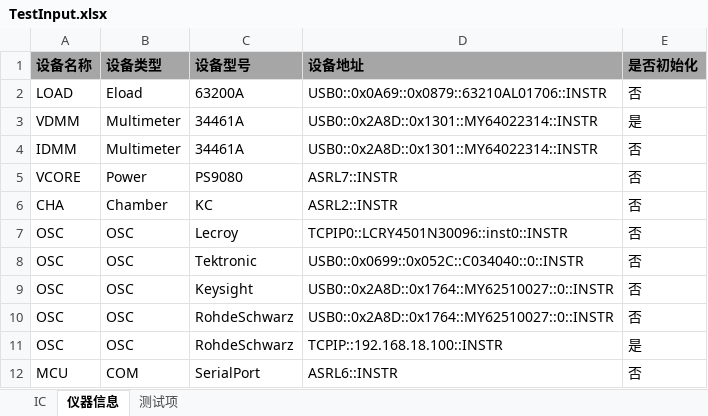
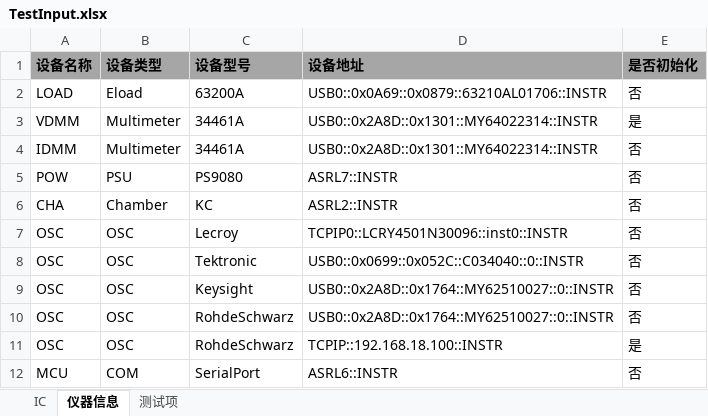
Before and after one commit to sunnywei1024/Auto_Test, an Excel workbook: TestInput.xlsx, sheet 仪器信息, drawn as a sheet; values as stored, in another font and other column widths than the file's, no borders; conditional formats not drawn; the diff names each change by its address in the sheet, - before the commit and + after, or states it on an @@ line.

```diff
--- a/TestInput.xlsx (sheet 仪器信息)
+++ b/TestInput.xlsx (sheet 仪器信息)
-A5 (设备名称): VCORE
+A5 (设备名称): POW
-B5 (设备类型): Power
+B5 (设备类型): PSU
```
Also changed, not shown: 7 other files.
